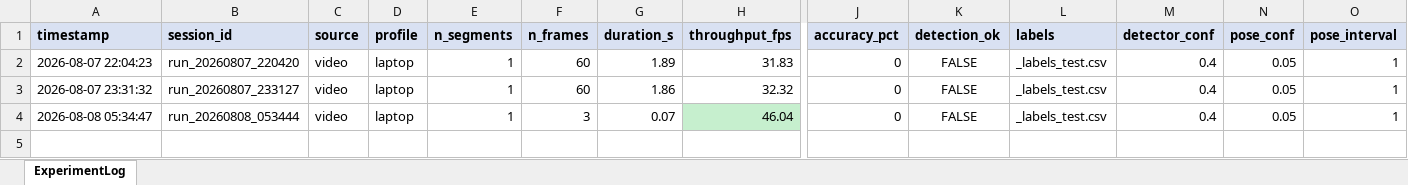
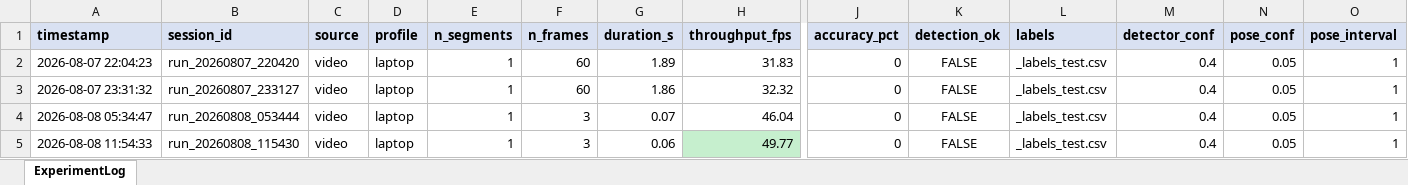
Before and after one commit to MENSTRUE/Thesis_UAV, an Excel workbook: reports/summary/summary_pipeline.xlsx, sheet ExperimentLog, drawn as a sheet; only a part is shown, gaps mark what is left out; values as stored, in another font and other column widths than the file's, no borders; rows hold the shown columns only; the diff names each change by its address in the sheet, - before the commit and + after, or states it on an @@ line.

```diff
--- a/reports/summary/summary_pipeline.xlsx (sheet ExperimentLog)
+++ b/reports/summary/summary_pipeline.xlsx (sheet ExperimentLog)
-H4 fill: #C6EFCE
+H4 fill: none
+row 5: 2026-08-08 11:54:33 | run_20260808_115430 | video | laptop | 1 | 3 | 0.06 | 49.77 | 0 | FALSE | _labels_test.csv | 0.4 | 0.05 | 1
```
Also changed, not shown: 7 other files.
